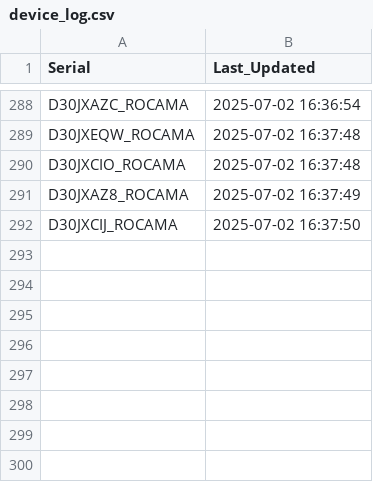
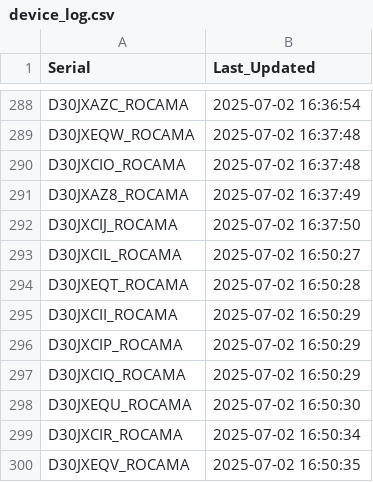
Before and after one commit to gganada/Huenit_update_repo, a CSV file: logs/device_log.csv, drawn as a sheet; only a part is shown, gaps mark what is left out.

Commit message:
🎯 K210 펌웨어 업데이트 완료 - 총 299개 장치 로그 업데이트

```diff
--- a/logs/device_log.csv
+++ b/logs/device_log.csv
@@ -292 +292,9 @@ D30JXAZ8_ROCAMA,2025-07-02 16:37:49
 D30JXCIJ_ROCAMA,2025-07-02 16:37:50
+D30JXCIL_ROCAMA,2025-07-02 16:50:27
+D30JXEQT_ROCAMA,2025-07-02 16:50:28
+D30JXCII_ROCAMA,2025-07-02 16:50:29
+D30JXCIP_ROCAMA,2025-07-02 16:50:29
+D30JXCIQ_ROCAMA,2025-07-02 16:50:29
+D30JXEQU_ROCAMA,2025-07-02 16:50:30
+D30JXCIR_ROCAMA,2025-07-02 16:50:34
+D30JXEQV_ROCAMA,2025-07-02 16:50:35
```
